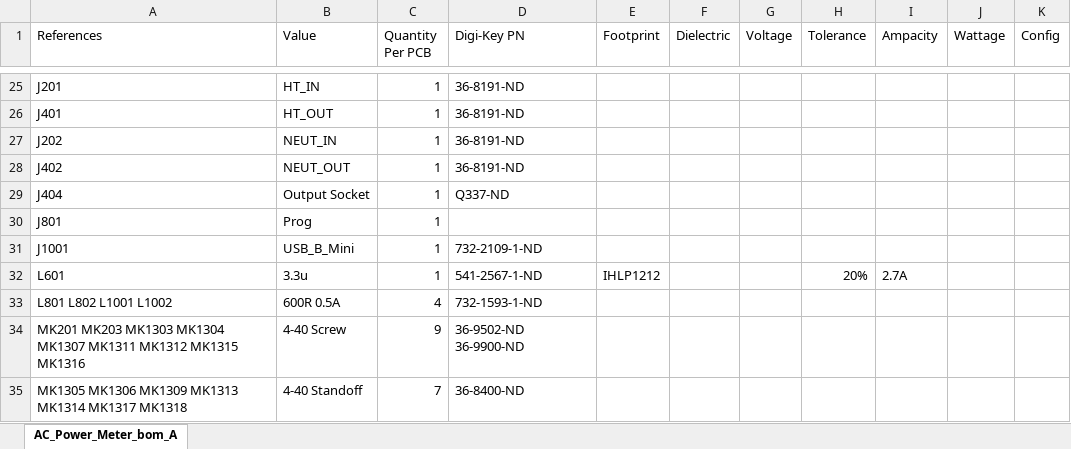
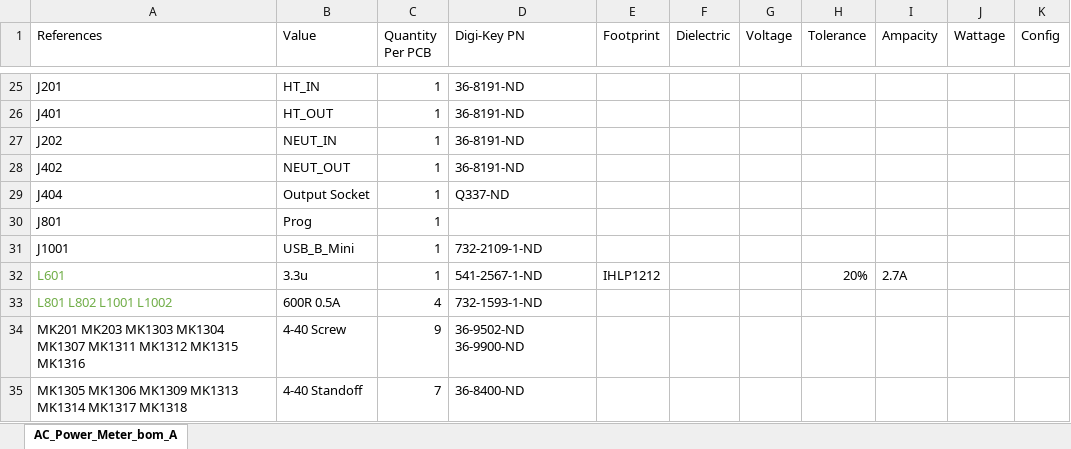
Before and after one commit to drewsum/AC_Power_Meter, an Excel workbook: hdw/AC_Power_Meter/AC_Power_Meter_bom.xlsx, sheet AC_Power_Meter_bom_A, drawn as a sheet; only a part is shown, gaps mark what is left out; values as stored, in another font and other column widths than the file's, no borders; the diff covers the shown part only; the diff names each change by its address in the sheet, - before the commit and + after, or states it on an @@ line.

```diff
--- a/hdw/AC_Power_Meter/AC_Power_Meter_bom.xlsx (sheet AC_Power_Meter_bom_A)
+++ b/hdw/AC_Power_Meter/AC_Power_Meter_bom.xlsx (sheet AC_Power_Meter_bom_A)
-A32:A33 text colour: black
+A32:A33 text colour: #70AD47
```
Also changed, not shown: cell formats elsewhere in this sheet, 6 other files.
